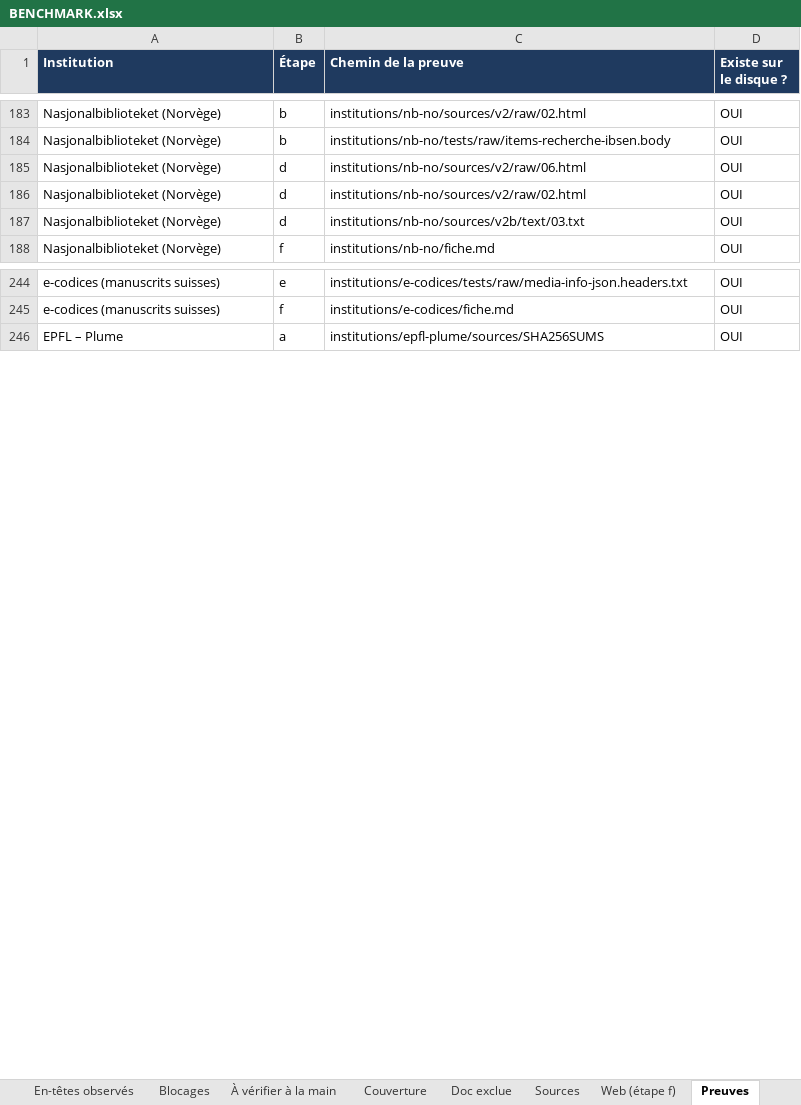
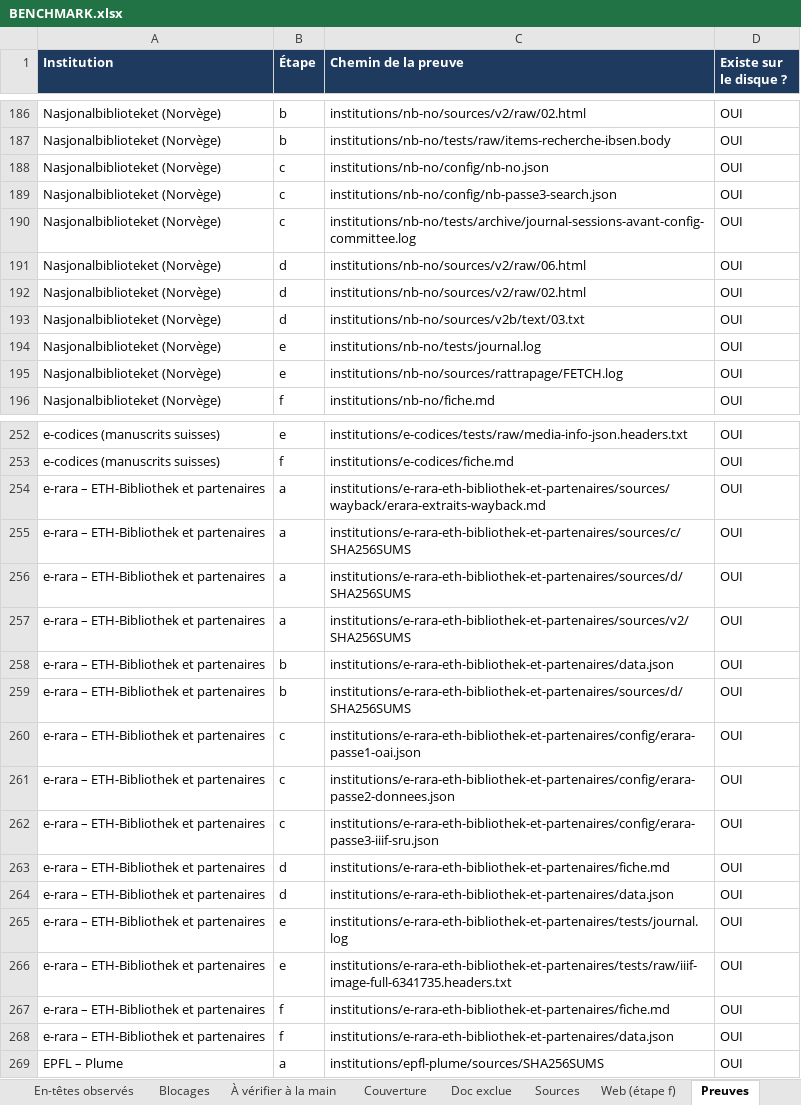
Before and after one commit to maribakulj/Veille-API-IIIF, an Excel workbook: BENCHMARK.xlsx, sheet Preuves, drawn as a sheet; only a part is shown, gaps mark what is left out; values as stored, in another font and other column widths than the file's, no borders; the diff covers the shown part only; the diff names each change by its address in the sheet, - before the commit and + after, or states it on an @@ line.

```diff
--- a/BENCHMARK.xlsx (sheet Preuves)
+++ b/BENCHMARK.xlsx (sheet Preuves)
+row 188: Nasjonalbiblioteket (Norvège) | c | institutions/nb-no/config/nb-no.json | OUI
+row 189: Nasjonalbiblioteket (Norvège) | c | institutions/nb-no/config/nb-passe3-search.json | OUI
+row 190: Nasjonalbiblioteket (Norvège) | c | institutions/nb-no/tests/archive/journal-sessions-avant-config-committee.log | OUI
+row 194: Nasjonalbiblioteket (Norvège) | e | institutions/nb-no/tests/journal.log | OUI
+row 195: Nasjonalbiblioteket (Norvège) | e | institutions/nb-no/sources/rattrapage/FETCH.log | OUI
+row 254: e-rara – ETH-Bibliothek et partenaires | a | institutions/e-rara-eth-bibliothek-et-partenaires/sources/wayback/erara-extraits-wayback.md | OUI
+row 255: e-rara – ETH-Bibliothek et partenaires | a | institutions/e-rara-eth-bibliothek-et-partenaires/sources/c/SHA256SUMS | OUI
+row 256: e-rara – ETH-Bibliothek et partenaires | a | institutions/e-rara-eth-bibliothek-et-partenaires/sources/d/SHA256SUMS | OUI
+row 257: e-rara – ETH-Bibliothek et partenaires | a | institutions/e-rara-eth-bibliothek-et-partenaires/sources/v2/SHA256SUMS | OUI
+row 258: e-rara – ETH-Bibliothek et partenaires | b | institutions/e-rara-eth-bibliothek-et-partenaires/data.json | OUI
+row 259: e-rara – ETH-Bibliothek et partenaires | b | institutions/e-rara-eth-bibliothek-et-partenaires/sources/d/SHA256SUMS | OUI
+row 260: e-rara – ETH-Bibliothek et partenaires | c | institutions/e-rara-eth-bibliothek-et-partenaires/config/erara-passe1-oai.json | OUI
+row 261: e-rara – ETH-Bibliothek et partenaires | c | institutions/e-rara-eth-bibliothek-et-partenaires/config/erara-passe2-donnees.json | OUI
+row 262: e-rara – ETH-Bibliothek et partenaires | c | institutions/e-rara-eth-bibliothek-et-partenaires/config/erara-passe3-iiif-sru.json | OUI
+row 263: e-rara – ETH-Bibliothek et partenaires | d | institutions/e-rara-eth-bibliothek-et-partenaires/fiche.md | OUI
+row 264: e-rara – ETH-Bibliothek et partenaires | d | institutions/e-rara-eth-bibliothek-et-partenaires/data.json | OUI
+row 265: e-rara – ETH-Bibliothek et partenaires | e | institutions/e-rara-eth-bibliothek-et-partenaires/tests/journal.log | OUI
+row 266: e-rara – ETH-Bibliothek et partenaires | e | institutions/e-rara-eth-bibliothek-et-partenaires/tests/raw/iiif-image-full-6341735.headers.txt | OUI
+row 267: e-rara – ETH-Bibliothek et partenaires | f | institutions/e-rara-eth-bibliothek-et-partenaires/fiche.md | OUI
+row 268: e-rara – ETH-Bibliothek et partenaires | f | institutions/e-rara-eth-bibliothek-et-partenaires/data.json | OUI
```
Also changed, not shown: 3 added rows elsewhere in this sheet, sheet Sources, sheet Limites, sheet Web (étape f), sheet À vérifier à la main, sheet Institutions, sheet Tableau de bord, 4 more sheets, charts or pictures.
